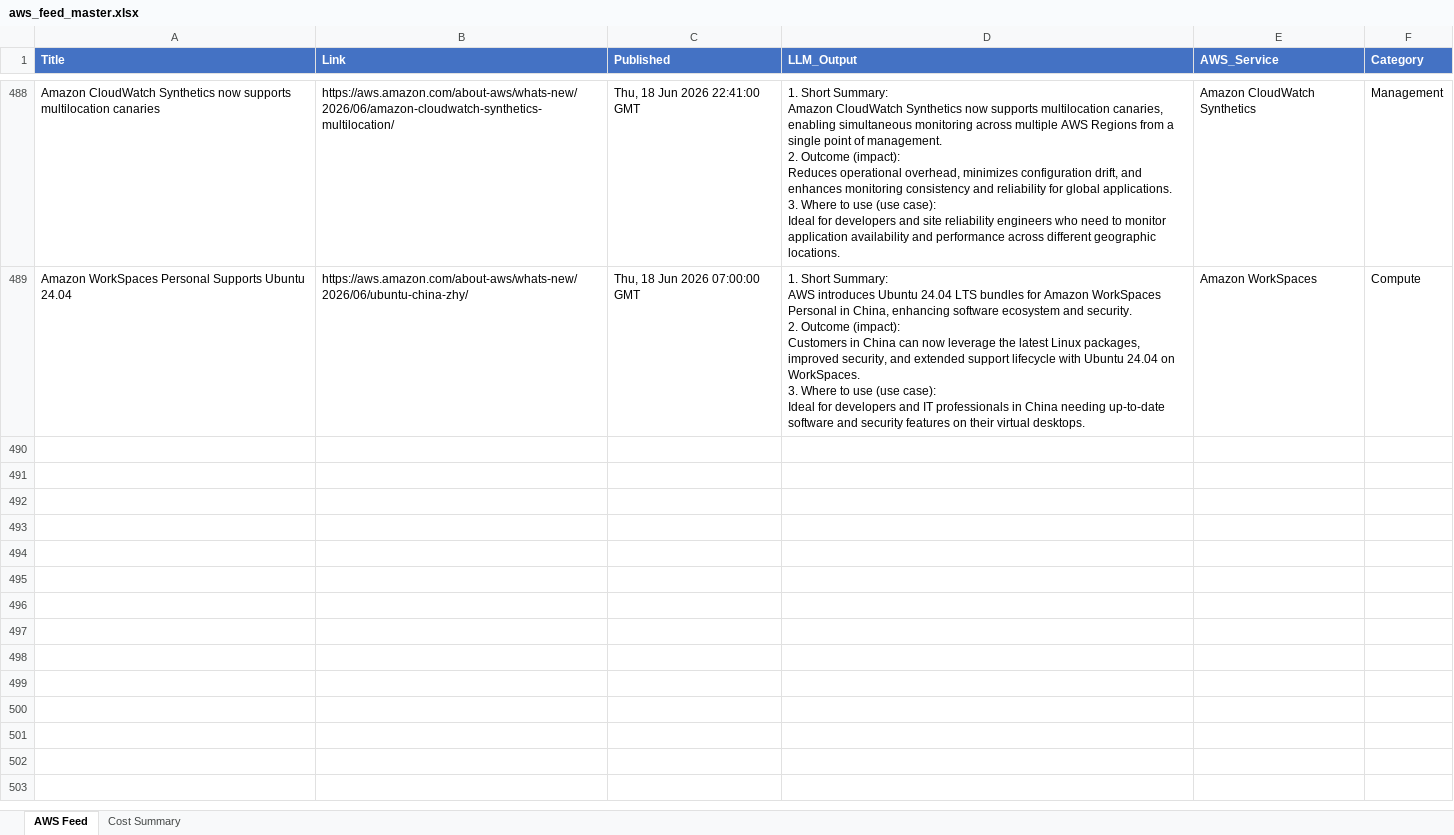
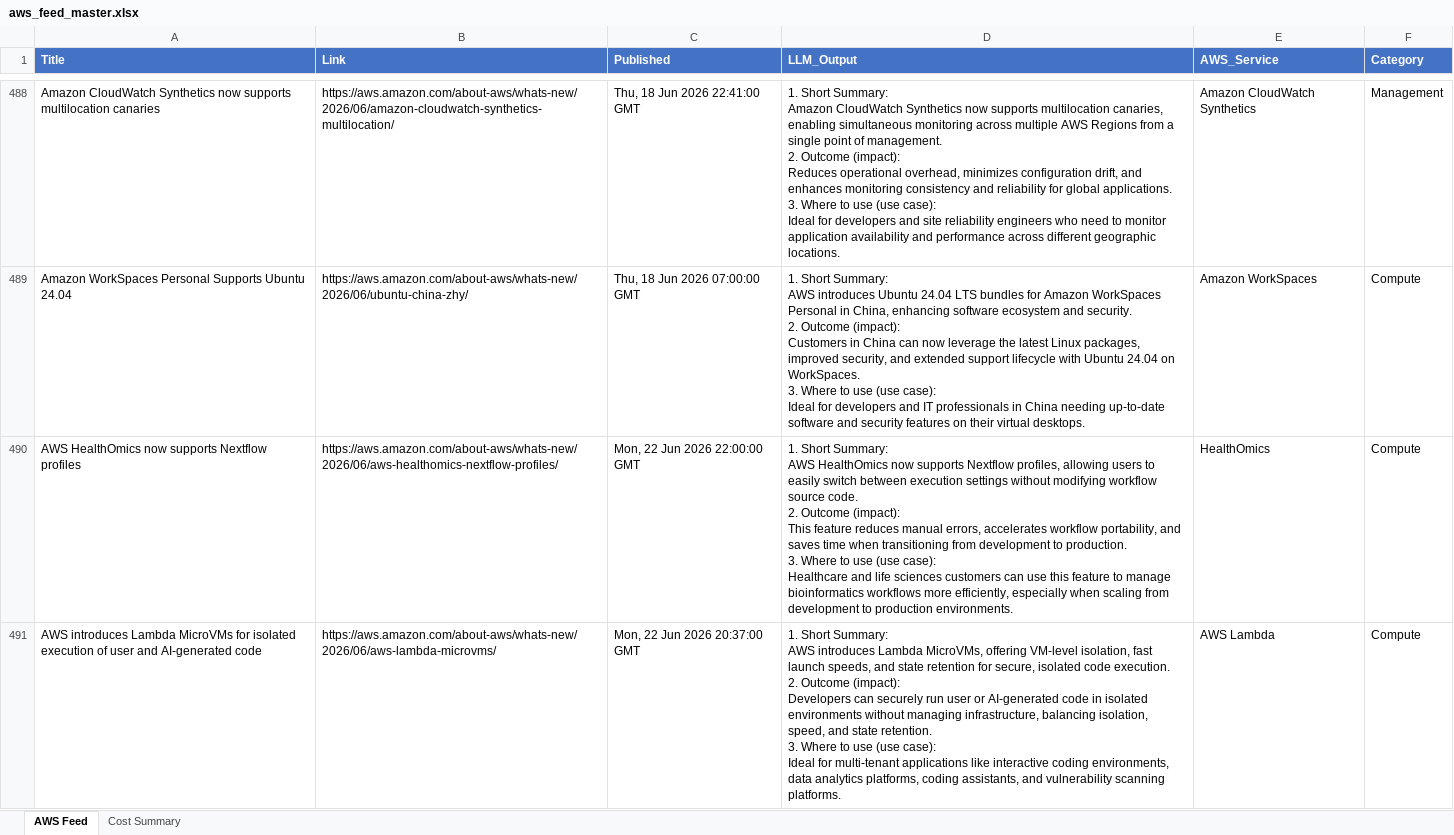
Before and after one commit to TarunAngalakuduru/whats-new-in-aws, an Excel workbook: aws_feed_master.xlsx, sheet AWS Feed, drawn as a sheet; only a part is shown, gaps mark what is left out; values as stored, in another font and other column widths than the file's, no borders; ↵ is a line break in a cell; the diff covers the shown part only; the diff names each change by its address in the sheet, - before the commit and + after, or states it on an @@ line.

```diff
--- a/aws_feed_master.xlsx (sheet AWS Feed)
+++ b/aws_feed_master.xlsx (sheet AWS Feed)
+row 490: AWS HealthOmics now supports Nextflow profiles | https://aws.amazon.com/about-aws/whats-new/2026/06/aws-healthomics-nextflow-profiles/ | Mon, 22 Jun 2026 22:00:00 GMT | 1. Short Summary: ↵ AWS HealthOmics now supports Nextflow profiles, allowing users to easily switch between execution settings without modifying workflow source code. ↵ 2. Outcome (impact): ↵ This feature reduces manual errors, accelerates workflow portability, and saves time when transitioning from development to production. ↵ 3. Where to use (use case): ↵ Healthcare and life sciences customers can use this feature to manage bioinformatics workflows more efficiently, especially when scaling from development to production environments. | HealthOmics | Compute
+row 491: AWS introduces Lambda MicroVMs for isolated execution of user and AI-generated code | https://aws.amazon.com/about-aws/whats-new/2026/06/aws-lambda-microvms/ | Mon, 22 Jun 2026 20:37:00 GMT | 1. Short Summary: ↵ AWS introduces Lambda MicroVMs, offering VM-level isolation, fast launch speeds, and state retention for secure, isolated code execution. ↵ 2. Outcome (impact): ↵ Developers can securely run user or AI-generated code in isolated environments without managing infrastructure, balancing isolation, speed, and state retention. ↵ 3. Where to use (use case): ↵ Ideal for multi-tenant applications like interactive coding environments, data analytics platforms, coding assistants, and vulnerability scanning platforms. | AWS Lambda | Compute
```
Also changed, not shown: 6 added rows elsewhere in this sheet, sheet Cost Summary.
